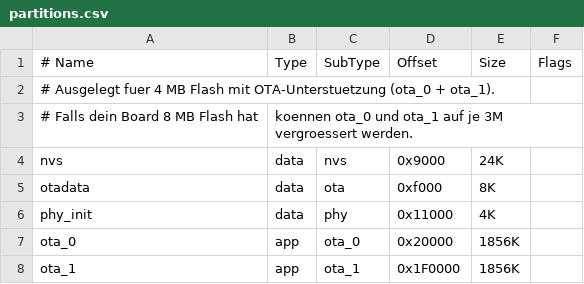
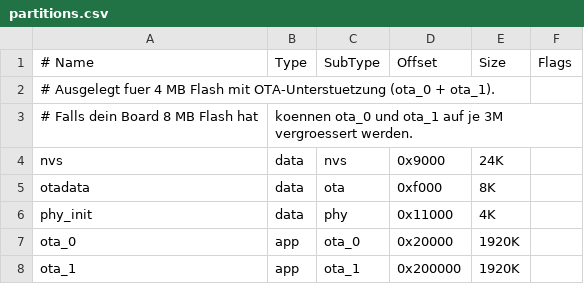
Before and after one commit to vnc3nt/SmartRoom, a CSV file: partitions.csv, drawn as a sheet.

Commit message:
Increase ota_0 and ota_1 partition sizes to 1920K in partitions.csv

```diff
--- a/partitions.csv
+++ b/partitions.csv
@@ -6,3 +6,3 @@ otadata,  data, ota,     0xf000,   8K,
 phy_init, data, phy,     0x11000,  4K,
-ota_0,    app,  ota_0,   0x20000,  1856K,
-ota_1,    app,  ota_1,   0x1F0000, 1856K,
+ota_0,    app,  ota_0,   0x20000,  1920K,
+ota_1,    app,  ota_1,   0x200000, 1920K,
```
